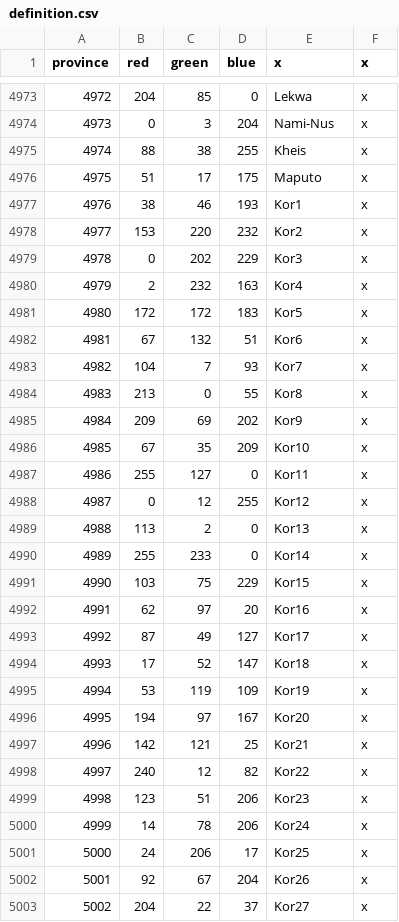
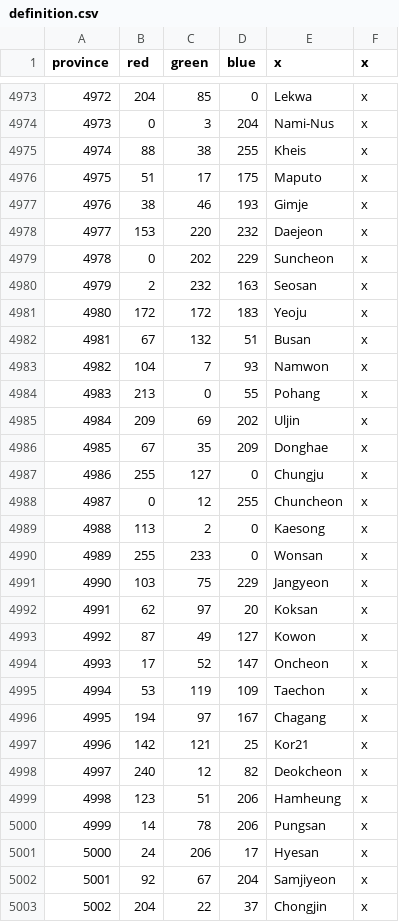
Before and after one commit to PDXMP/HashMP_CE, a CSV file: map/definition.csv, drawn as a sheet; only a part is shown, gaps mark what is left out.

Commit message:
Definition names update

```diff
--- a/map/definition.csv
+++ b/map/definition.csv
@@ -4976,28 +4976,28 @@ province;red;green;blue;x;x
 4975;51;17;175;Maputo;x
-4976;38;46;193;Kor1;x
-4977;153;220;232;Kor2;x
-4978;0;202;229;Kor3;x
-4979;2;232;163;Kor4;x
-4980;172;172;183;Kor5;x
-4981;67;132;51;Kor6;x
-4982;104;7;93;Kor7;x
-4983;213;0;55;Kor8;x
-4984;209;69;202;Kor9;x
-4985;67;35;209;Kor10;x
-4986;255;127;0;Kor11;x
-4987;0;12;255;Kor12;x
-4988;113;2;0;Kor13;x
-4989;255;233;0;Kor14;x
-4990;103;75;229;Kor15;x
-4991;62;97;20;Kor16;x
-4992;87;49;127;Kor17;x
-4993;17;52;147;Kor18;x
-4994;53;119;109;Kor19;x
-4995;194;97;167;Kor20;x
+4976;38;46;193;Gimje;x
+4977;153;220;232;Daejeon;x
+4978;0;202;229;Suncheon;x
+4979;2;232;163;Seosan;x
+4980;172;172;183;Yeoju;x
+4981;67;132;51;Busan;x
+4982;104;7;93;Namwon;x
+4983;213;0;55;Pohang;x
+4984;209;69;202;Uljin;x
+4985;67;35;209;Donghae;x
+4986;255;127;0;Chungju;x
+4987;0;12;255;Chuncheon;x
+4988;113;2;0;Kaesong;x
+4989;255;233;0;Wonsan;x
+4990;103;75;229;Jangyeon;x
+4991;62;97;20;Koksan;x
+4992;87;49;127;Kowon;x
+4993;17;52;147;Oncheon;x
+4994;53;119;109;Taechon;x
+4995;194;97;167;Chagang;x
 4996;142;121;25;Kor21;x
-4997;240;12;82;Kor22;x
-4998;123;51;206;Kor23;x
-4999;14;78;206;Kor24;x
-5000;24;206;17;Kor25;x
-5001;92;67;204;Kor26;x
-5002;204;22;37;Kor27;x
+4997;240;12;82;Deokcheon;x
+4998;123;51;206;Hamheung;x
+4999;14;78;206;Pungsan;x
+5000;24;206;17;Hyesan;x
+5001;92;67;204;Samjiyeon;x
+5002;204;22;37;Chongjin;x
```
